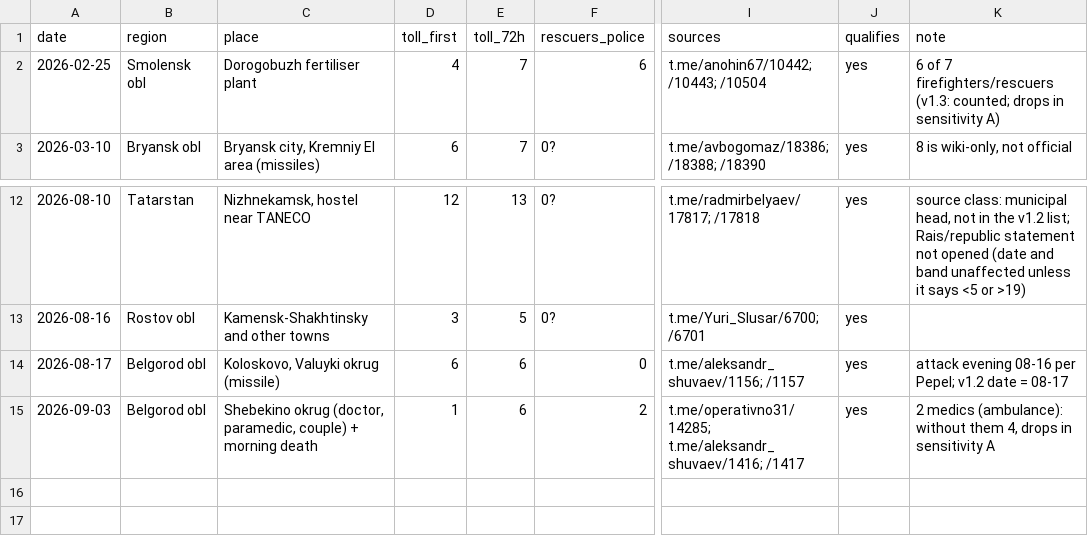
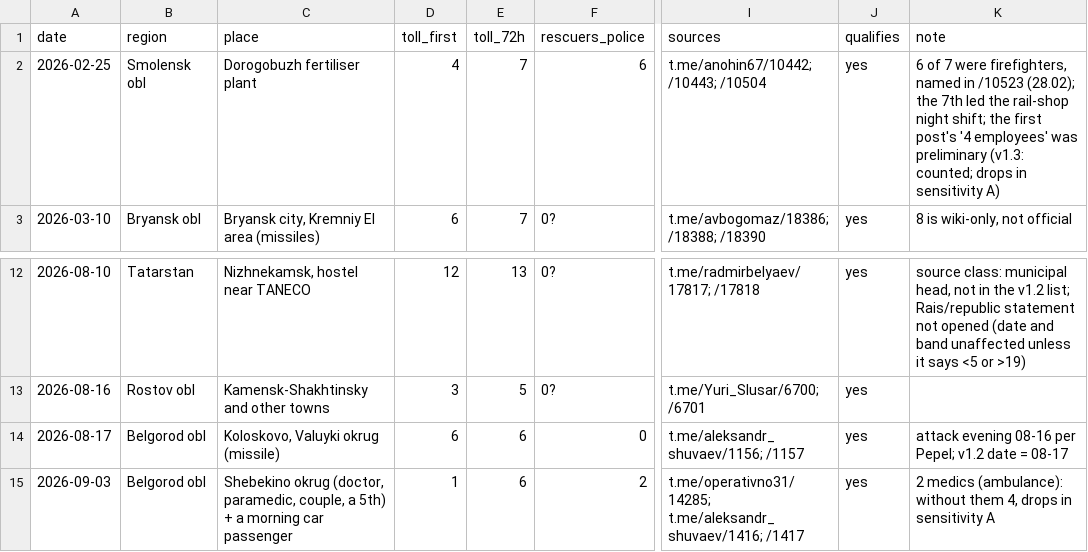
Before and after one commit to ikorfale/errata-pulse, a TSV file: research/mood-power/register/criterion_b_backfill.tsv, drawn as a sheet; only a part is shown, gaps mark what is left out; the diff names each change by its address in the sheet, - before the commit and + after, or states it on an @@ line.

```diff
--- a/research/mood-power/register/criterion_b_backfill.tsv
+++ b/research/mood-power/register/criterion_b_backfill.tsv
-K2 (note): …of 7 firefighters/rescuers (v1.3: counted;…
+K2 (note): …of 7 were firefighters, named in /10523 (28.02); the 7th led the rail-shop night shift; the first post's '4 employees' was preliminary (v1.3: counted;…
-C15 (place): …(doctor, paramedic, couple) + morning death
+C15 (place): …(doctor, paramedic, couple, a 5th) + a morning car passenger
```
Also changed, not shown: 2 other files.
